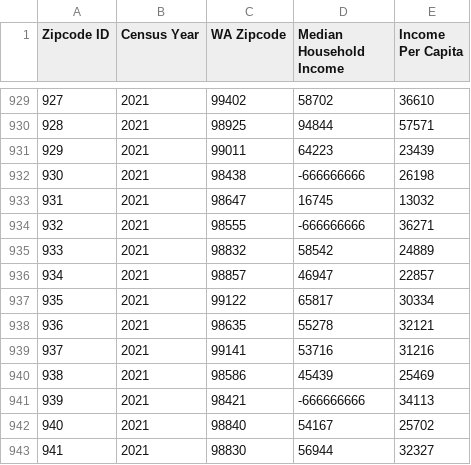
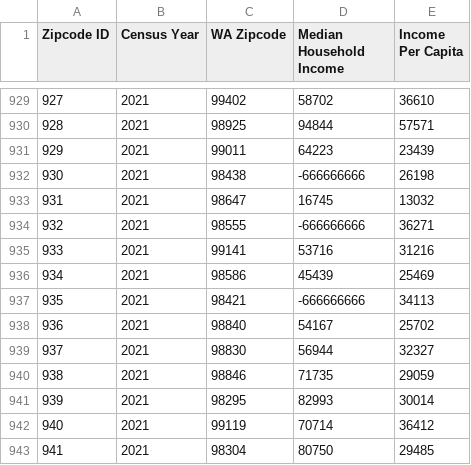
Before and after one commit to caelwillis/group-4-proj-1, a CSV file: Resources/wa_census.csv, drawn as a sheet; only a part is shown, gaps mark what is left out; the shorter side is filled out with more unchanged rows; removed rows and columns are numbered as before the commit, all else as after; the diff names each change by its address in the sheet, - before the commit and + after, or states it on an @@ line.

```diff
--- a/Resources/wa_census.csv
+++ b/Resources/wa_census.csv
-row 935: 933 | 2021 | 98832 | 58542 | 24889
-row 936: 934 | 2021 | 98857 | 46947 | 22857
-row 937: 935 | 2021 | 99122 | 65817 | 30334
-row 938: 936 | 2021 | 98635 | 55278 | 32121
@@ column A (Zipcode ID) renumbered from row 935 down @@
```
Also changed, not shown: 2 other files.
